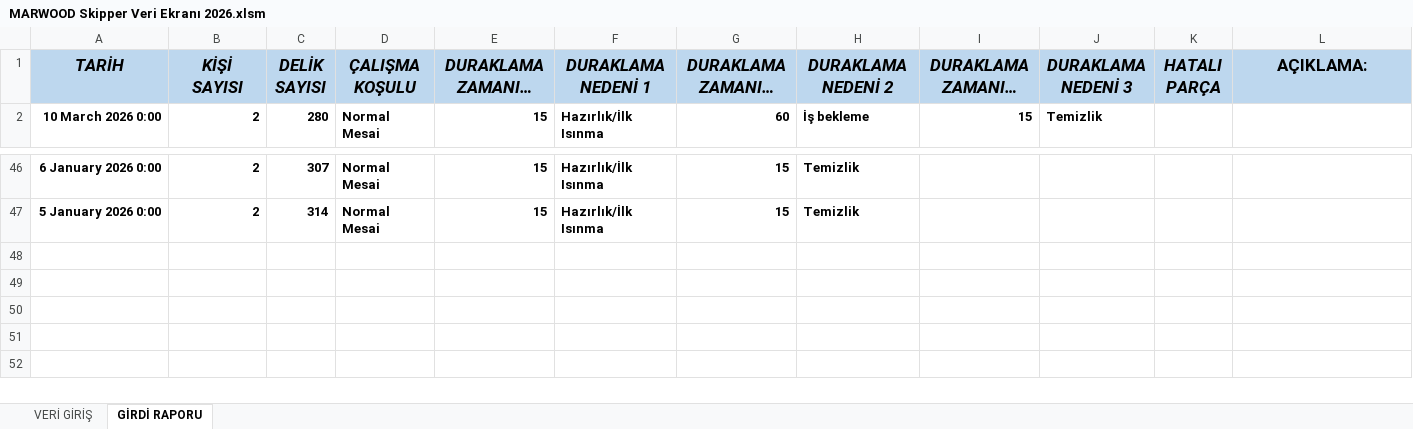
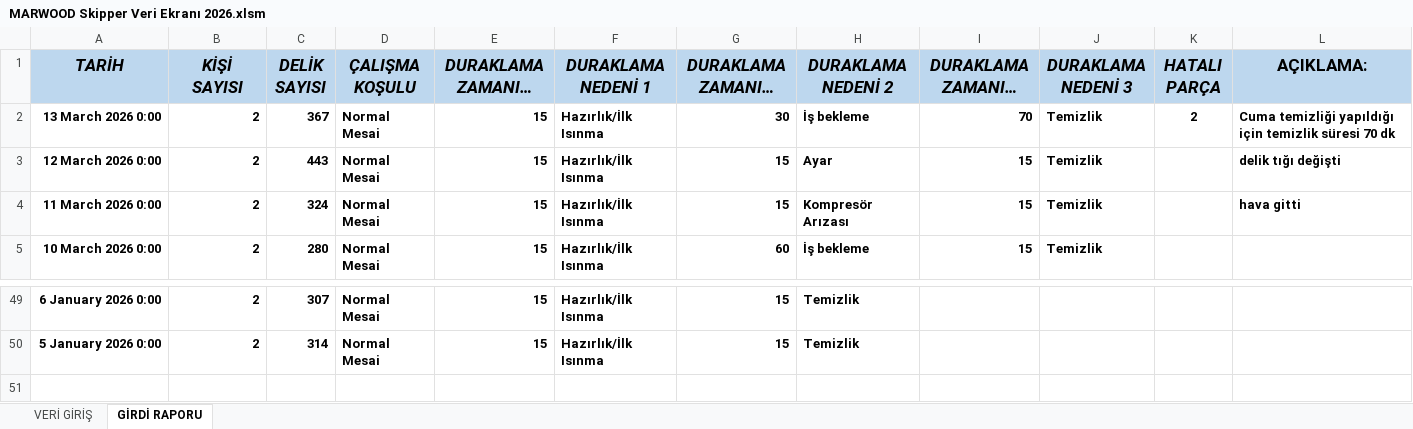
Before and after one commit to Tuncayozalici/ONERI, an Excel workbook: wwwroot/EXCELS/MARWOOD Skipper Veri Ekranı 2026.xlsm, sheet GİRDİ RAPORU, drawn as a sheet; only a part is shown, gaps mark what is left out; the shorter side is filled out with more unchanged rows; long unchanged cells end in …; values as stored, in another font and other column widths than the file's, no borders; removed rows and columns are numbered as before the commit, all else as after; rows hold the shown columns only; the diff names each change by its address in the sheet, - before the commit and + after, or states it on an @@ line.

```diff
--- a/wwwroot/EXCELS/MARWOOD Skipper Veri Ekranı 2026.xlsm (sheet GİRDİ RAPORU)
+++ b/wwwroot/EXCELS/MARWOOD Skipper Veri Ekranı 2026.xlsm (sheet GİRDİ RAPORU)
+row 2: 13 March 2026 0:00 | 2 | 367 | Normal Mesai | 15 | Hazırlık/İlk Isınma | 30 | İş bekleme | 70 | Temizlik | 2 | Cuma temizliği yapıldığı için temizlik süresi 70 dk
+row 3: 12 March 2026 0:00 | 2 | 443 | Normal Mesai | 15 | Hazırlık/İlk Isınma | 15 | Ayar | 15 | Temizlik |  | delik tığı değişti
+row 4: 11 March 2026 0:00 | 2 | 324 | Normal Mesai | 15 | Hazırlık/İlk Isınma | 15 | Kompresör Arızası | 15 | Temizlik |  | hava gitti
-row 48: (empty)
-row 49: (empty)
-row 50: (empty)
```
Also changed, not shown: sheet VERİ GİRİŞ, formulas that keep their value, wwwroot/EXCELS/HATALI PARÇA VERİ GİRİŞİ.xlsm, wwwroot/EXCELS/MARWOOD Masterwood Veri Ekranı 2026.xlsm, 16 other files.
